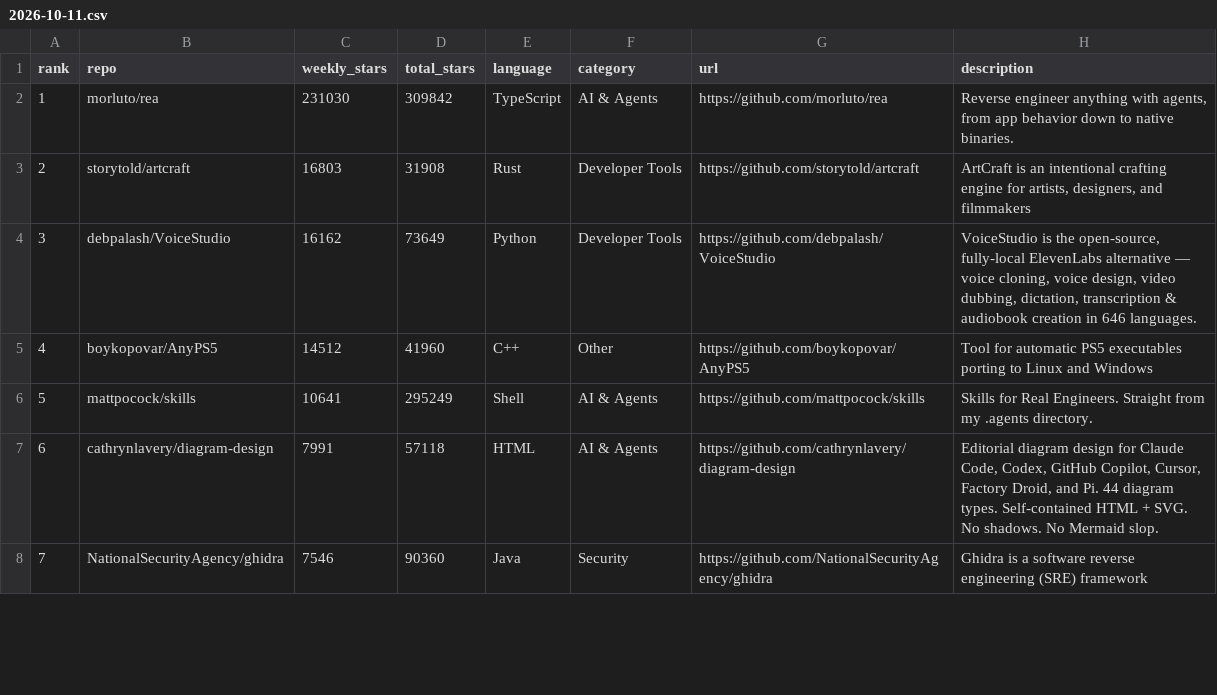
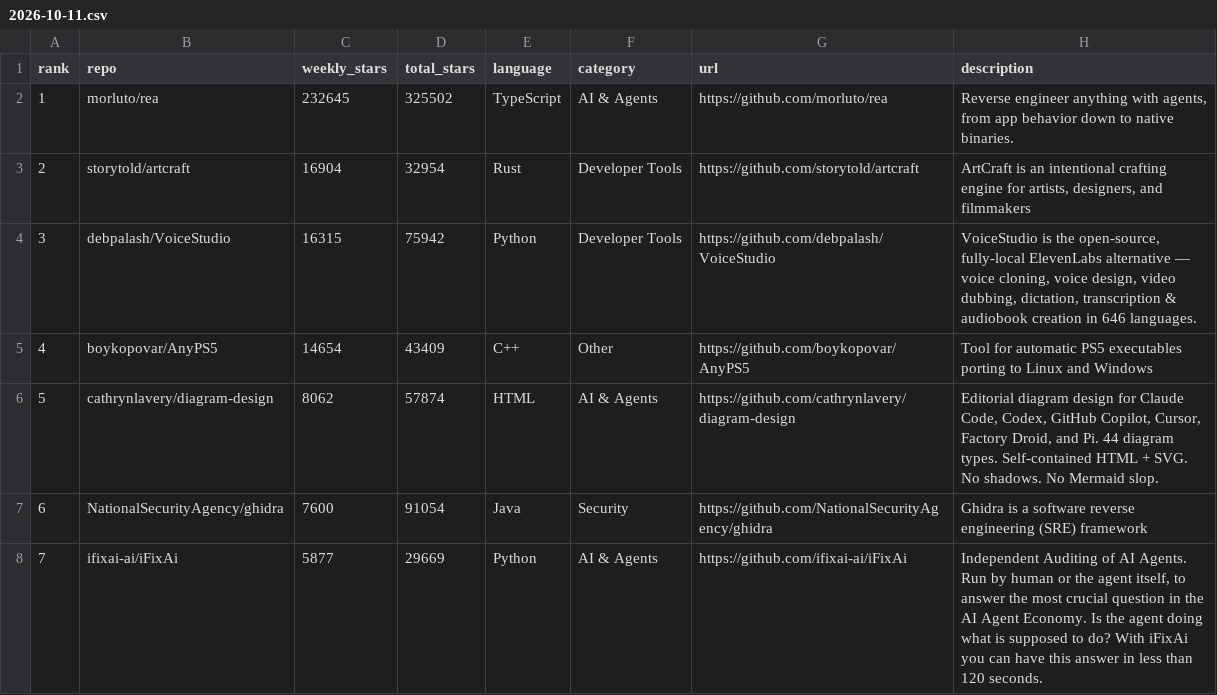
Before and after one commit to realhvinh/github-trend-radar, a CSV file: reports/2026-10-11.csv, drawn as a sheet; only a part is shown; the diff covers the shown part only.

```diff
--- a/reports/2026-10-11.csv
+++ b/reports/2026-10-11.csv
@@ -1,8 +1,8 @@
 rank,repo,weekly_stars,total_stars,language,category,url,description
-1,morluto/rea,231030,309842,TypeScript,AI & Agents,https://github.com/morluto/rea,"Reverse engineer anything with agents, from app behavior down to native binaries."
-2,storytold/artcraft,16803,31908,Rust,Developer Tools,https://github.com/storytold/artcraft,"ArtCraft is an intentional crafting engine for artists, designers, and filmmakers"
-3,debpalash/VoiceStudio,16162,73649,Python,Developer Tools,https://github.com/debpalash/VoiceStudio,"VoiceStudio is the open-source, fully-local ElevenLabs alternative — voice cloning, voice design, video dubbing, dictation, transcription & audiobook creation in 646 languages."
-4,boykopovar/AnyPS5,14512,41960,C++,Other,https://github.com/boykopovar/AnyPS5,Tool for automatic PS5 executables porting to Linux and Windows
-5,mattpocock/skills,10641,295249,Shell,AI & Agents,https://github.com/mattpocock/skills,Skills for Real Engineers. Straight from my .agents directory.
-6,cathrynlavery/diagram-design,7991,57118,HTML,AI & Agents,https://github.com/cathrynlavery/diagram-design,"Editorial diagram design for Claude Code, Codex, GitHub Copilot, Cursor, Factory Droid, and Pi. 44 diagram types. Self-contained HTML + SVG. No shadows. No Mermaid slop."
-7,NationalSecurityAgency/ghidra,7546,90360,Java,Security,https://github.com/NationalSecurityAgency/ghidra,Ghidra is a software reverse engineering (SRE) framework
+1,morluto/rea,232645,325502,TypeScript,AI & Agents,https://github.com/morluto/rea,"Reverse engineer anything with agents, from app behavior down to native binaries."
+2,storytold/artcraft,16904,32954,Rust,Developer Tools,https://github.com/storytold/artcraft,"ArtCraft is an intentional crafting engine for artists, designers, and filmmakers"
+3,debpalash/VoiceStudio,16315,75942,Python,Developer Tools,https://github.com/debpalash/VoiceStudio,"VoiceStudio is the open-source, fully-local ElevenLabs alternative — voice cloning, voice design, video dubbing, dictation, transcription & audiobook creation in 646 languages."
+4,boykopovar/AnyPS5,14654,43409,C++,Other,https://github.com/boykopovar/AnyPS5,Tool for automatic PS5 executables porting to Linux and Windows
+5,cathrynlavery/diagram-design,8062,57874,HTML,AI & Agents,https://github.com/cathrynlavery/diagram-design,"Editorial diagram design for Claude Code, Codex, GitHub Copilot, Cursor, Factory Droid, and Pi. 44 diagram types. Self-contained HTML + SVG. No shadows. No Mermaid slop."
+6,NationalSecurityAgency/ghidra,7600,91054,Java,Security,https://github.com/NationalSecurityAgency/ghidra,Ghidra is a software reverse engineering (SRE) framework
+7,ifixai-ai/iFixAi,5877,29669,Python,AI & Agents,https://github.com/ifixai-ai/iFixAi,"Independent Auditing of AI Agents. Run by human or the agent itself, to answer the most crucial question in the AI Agent Economy. Is the agent doing what is supposed to do? With iFixAi you can have this answer in less than 120 seconds."
```
Also changed, not shown: 18 edited cells elsewhere in this file, 5 other files.
